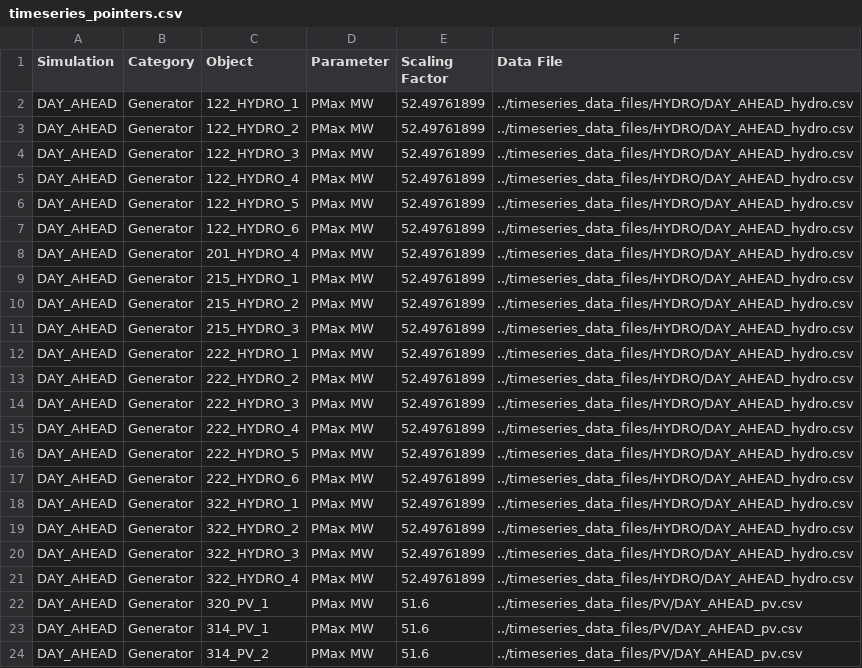
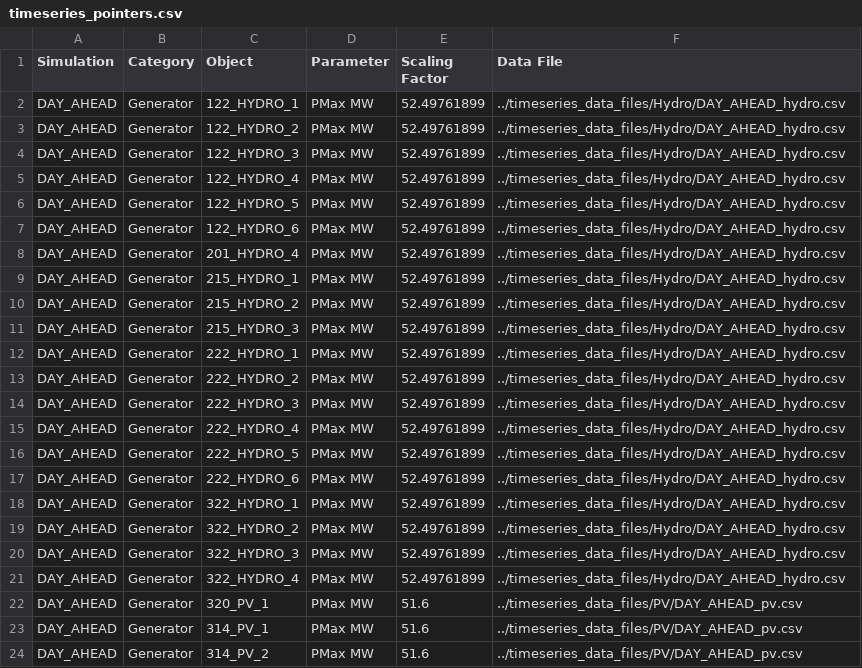
Before and after one commit to gmlc-dispatches/sample-data, a CSV file: dispatches_sample_data/rts_gmlc/SourceData/timeseries_pointers.csv, drawn as a sheet; only a part is shown; the diff covers the shown part only.

Commit message:
Change capitalization in timeseries_pointers.csv to match filenames

```diff
--- a/dispatches_sample_data/rts_gmlc/SourceData/timeseries_pointers.csv
+++ b/dispatches_sample_data/rts_gmlc/SourceData/timeseries_pointers.csv
@@ -1,22 +1,22 @@
 Simulation,Category,Object,Parameter,Scaling Factor,Data File
-DAY_AHEAD,Generator,122_HYDRO_1,PMax MW,52.49761899,../timeseries_data_files/HYDRO/DAY_AHEAD_hydro.csv
-DAY_AHEAD,Generator,122_HYDRO_2,PMax MW,52.49761899,../timeseries_data_files/HYDRO/DAY_AHEAD_hydro.csv
-DAY_AHEAD,Generator,122_HYDRO_3,PMax MW,52.49761899,../timeseries_data_files/HYDRO/DAY_AHEAD_hydro.csv
-DAY_AHEAD,Generator,122_HYDRO_4,PMax MW,52.49761899,../timeseries_data_files/HYDRO/DAY_AHEAD_hydro.csv
-DAY_AHEAD,Generator,122_HYDRO_5,PMax MW,52.49761899,../timeseries_data_files/HYDRO/DAY_AHEAD_hydro.csv
-DAY_AHEAD,Generator,122_HYDRO_6,PMax MW,52.49761899,../timeseries_data_files/HYDRO/DAY_AHEAD_hydro.csv
-DAY_AHEAD,Generator,201_HYDRO_4,PMax MW,52.49761899,../timeseries_data_files/HYDRO/DAY_AHEAD_hydro.csv
-DAY_AHEAD,Generator,215_HYDRO_1,PMax MW,52.49761899,../timeseries_data_files/HYDRO/DAY_AHEAD_hydro.csv
-DAY_AHEAD,Generator,215_HYDRO_2,PMax MW,52.49761899,../timeseries_data_files/HYDRO/DAY_AHEAD_hydro.csv
-DAY_AHEAD,Generator,215_HYDRO_3,PMax MW,52.49761899,../timeseries_data_files/HYDRO/DAY_AHEAD_hydro.csv
-DAY_AHEAD,Generator,222_HYDRO_1,PMax MW,52.49761899,../timeseries_data_files/HYDRO/DAY_AHEAD_hydro.csv
-DAY_AHEAD,Generator,222_HYDRO_2,PMax MW,52.49761899,../timeseries_data_files/HYDRO/DAY_AHEAD_hydro.csv
-DAY_AHEAD,Generator,222_HYDRO_3,PMax MW,52.49761899,../timeseries_data_files/HYDRO/DAY_AHEAD_hydro.csv
-DAY_AHEAD,Generator,222_HYDRO_4,PMax MW,52.49761899,../timeseries_data_files/HYDRO/DAY_AHEAD_hydro.csv
-DAY_AHEAD,Generator,222_HYDRO_5,PMax MW,52.49761899,../timeseries_data_files/HYDRO/DAY_AHEAD_hydro.csv
-DAY_AHEAD,Generator,222_HYDRO_6,PMax MW,52.49761899,../timeseries_data_files/HYDRO/DAY_AHEAD_hydro.csv
-DAY_AHEAD,Generator,322_HYDRO_1,PMax MW,52.49761899,../timeseries_data_files/HYDRO/DAY_AHEAD_hydro.csv
-DAY_AHEAD,Generator,322_HYDRO_2,PMax MW,52.49761899,../timeseries_data_files/HYDRO/DAY_AHEAD_hydro.csv
-DAY_AHEAD,Generator,322_HYDRO_3,PMax MW,52.49761899,../timeseries_data_files/HYDRO/DAY_AHEAD_hydro.csv
-DAY_AHEAD,Generator,322_HYDRO_4,PMax MW,52.49761899,../timeseries_data_files/HYDRO/DAY_AHEAD_hydro.csv
+DAY_AHEAD,Generator,122_HYDRO_1,PMax MW,52.49761899,../timeseries_data_files/Hydro/DAY_AHEAD_hydro.csv
+DAY_AHEAD,Generator,122_HYDRO_2,PMax MW,52.49761899,../timeseries_data_files/Hydro/DAY_AHEAD_hydro.csv
+DAY_AHEAD,Generator,122_HYDRO_3,PMax MW,52.49761899,../timeseries_data_files/Hydro/DAY_AHEAD_hydro.csv
+DAY_AHEAD,Generator,122_HYDRO_4,PMax MW,52.49761899,../timeseries_data_files/Hydro/DAY_AHEAD_hydro.csv
+DAY_AHEAD,Generator,122_HYDRO_5,PMax MW,52.49761899,../timeseries_data_files/Hydro/DAY_AHEAD_hydro.csv
+DAY_AHEAD,Generator,122_HYDRO_6,PMax MW,52.49761899,../timeseries_data_files/Hydro/DAY_AHEAD_hydro.csv
+DAY_AHEAD,Generator,201_HYDRO_4,PMax MW,52.49761899,../timeseries_data_files/Hydro/DAY_AHEAD_hydro.csv
+DAY_AHEAD,Generator,215_HYDRO_1,PMax MW,52.49761899,../timeseries_data_files/Hydro/DAY_AHEAD_hydro.csv
+DAY_AHEAD,Generator,215_HYDRO_2,PMax MW,52.49761899,../timeseries_data_files/Hydro/DAY_AHEAD_hydro.csv
+DAY_AHEAD,Generator,215_HYDRO_3,PMax MW,52.49761899,../timeseries_data_files/Hydro/DAY_AHEAD_hydro.csv
+DAY_AHEAD,Generator,222_HYDRO_1,PMax MW,52.49761899,../timeseries_data_files/Hydro/DAY_AHEAD_hydro.csv
+DAY_AHEAD,Generator,222_HYDRO_2,PMax MW,52.49761899,../timeseries_data_files/Hydro/DAY_AHEAD_hydro.csv
+DAY_AHEAD,Generator,222_HYDRO_3,PMax MW,52.49761899,../timeseries_data_files/Hydro/DAY_AHEAD_hydro.csv
+DAY_AHEAD,Generator,222_HYDRO_4,PMax MW,52.49761899,../timeseries_data_files/Hydro/DAY_AHEAD_hydro.csv
+DAY_AHEAD,Generator,222_HYDRO_5,PMax MW,52.49761899,../timeseries_data_files/Hydro/DAY_AHEAD_hydro.csv
+DAY_AHEAD,Generator,222_HYDRO_6,PMax MW,52.49761899,../timeseries_data_files/Hydro/DAY_AHEAD_hydro.csv
+DAY_AHEAD,Generator,322_HYDRO_1,PMax MW,52.49761899,../timeseries_data_files/Hydro/DAY_AHEAD_hydro.csv
+DAY_AHEAD,Generator,322_HYDRO_2,PMax MW,52.49761899,../timeseries_data_files/Hydro/DAY_AHEAD_hydro.csv
+DAY_AHEAD,Generator,322_HYDRO_3,PMax MW,52.49761899,../timeseries_data_files/Hydro/DAY_AHEAD_hydro.csv
+DAY_AHEAD,Generator,322_HYDRO_4,PMax MW,52.49761899,../timeseries_data_files/Hydro/DAY_AHEAD_hydro.csv
 DAY_AHEAD,Generator,320_PV_1,PMax MW,51.6,../timeseries_data_files/PV/DAY_AHEAD_pv.csv
```
Also changed, not shown: 20 edited cells elsewhere in this file, 1 other file.
